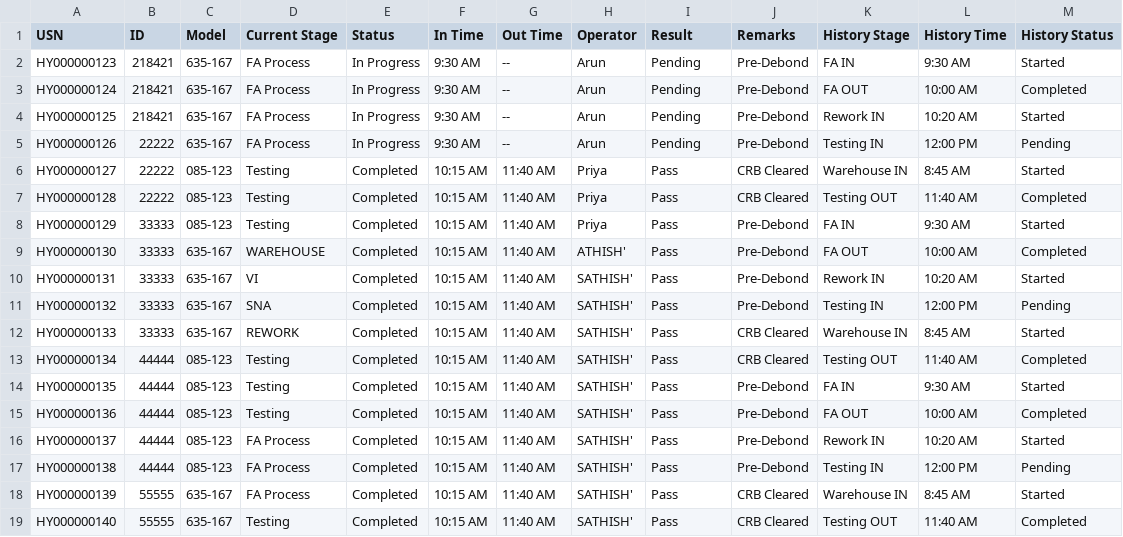
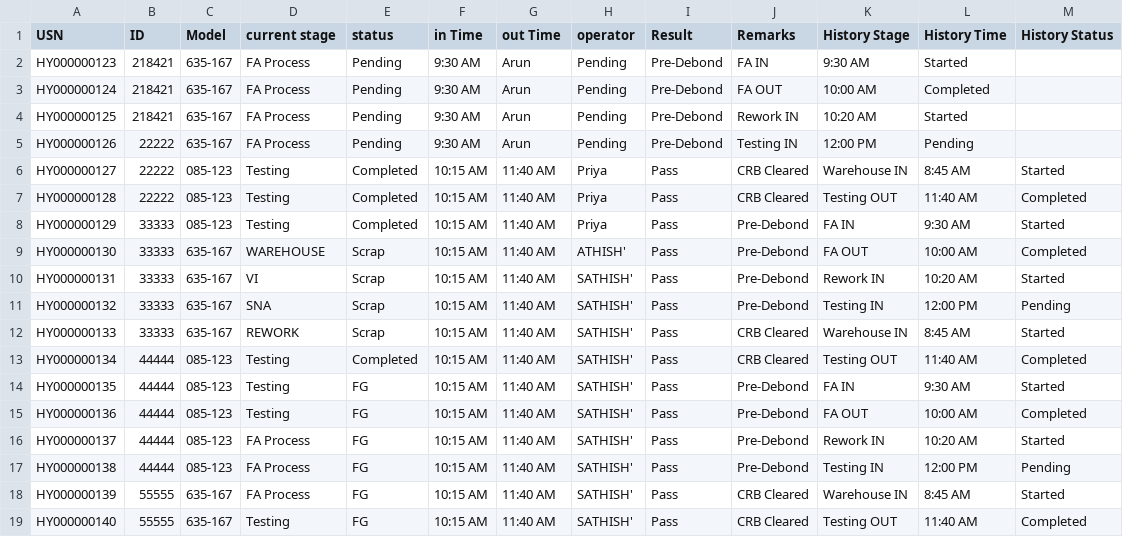
Before and after one commit to jsathishdece10-art/RE-Dash-board, a CSV file: RE Dash board/data/usn_tracking.csv, drawn as a sheet.

```diff
--- a/RE Dash board/data/usn_tracking.csv
+++ b/RE Dash board/data/usn_tracking.csv
@@ -1,6 +1,6 @@
-USN,ID,Model,Current Stage,Status,In Time,Out Time,Operator,Result,Remarks,History Stage,History Time,History Status
-HY000000123,218421,635-167,FA Process,In Progress,9:30 AM,--,Arun,Pending,Pre-Debond,FA IN,9:30 AM,Started
-HY000000124,218421,635-167,FA Process,In Progress,9:30 AM,--,Arun,Pending,Pre-Debond,FA OUT,10:00 AM,Completed
-HY000000125,218421,635-167,FA Process,In Progress,9:30 AM,--,Arun,Pending,Pre-Debond,Rework IN,10:20 AM,Started
-HY000000126,22222,635-167,FA Process,In Progress,9:30 AM,--,Arun,Pending,Pre-Debond,Testing IN,12:00 PM,Pending
+USN,ID,Model,current stage,status,in Time,out Time,operator,Result,Remarks,History Stage,History Time,History Status
+HY000000123,218421,635-167,FA Process,Pending,9:30 AM,Arun,Pending,Pre-Debond,FA IN,9:30 AM,Started
+HY000000124,218421,635-167,FA Process,Pending,9:30 AM,Arun,Pending,Pre-Debond,FA OUT,10:00 AM,Completed
+HY000000125,218421,635-167,FA Process,Pending,9:30 AM,Arun,Pending,Pre-Debond,Rework IN,10:20 AM,Started
+HY000000126,22222,635-167,FA Process,Pending,9:30 AM,Arun,Pending,Pre-Debond,Testing IN,12:00 PM,Pending
 HY000000127,22222,085-123,Testing,Completed,10:15 AM,11:40 AM,Priya,Pass,CRB Cleared,Warehouse IN,8:45 AM,Started
@@ -8,12 +8,12 @@ HY000000128,22222,085-123,Testing,Completed,10:15 AM,11:40 AM,Priya,Pass,CRB Cle
 HY000000129,33333,085-123,Testing,Completed,10:15 AM,11:40 AM,Priya,Pass,Pre-Debond,FA IN,9:30 AM,Started
-HY000000130,33333,635-167,WAREHOUSE,Completed,10:15 AM,11:40 AM,ATHISH',Pass,Pre-Debond,FA OUT,10:00 AM,Completed
-HY000000131,33333,635-167,VI,Completed,10:15 AM,11:40 AM,SATHISH',Pass,Pre-Debond,Rework IN,10:20 AM,Started
-HY000000132,33333,635-167,SNA,Completed,10:15 AM,11:40 AM,SATHISH',Pass,Pre-Debond,Testing IN,12:00 PM,Pending
-HY000000133,33333,635-167,REWORK,Completed,10:15 AM,11:40 AM,SATHISH',Pass,CRB Cleared,Warehouse IN,8:45 AM,Started
+HY000000130,33333,635-167,WAREHOUSE,Scrap,10:15 AM,11:40 AM,ATHISH',Pass,Pre-Debond,FA OUT,10:00 AM,Completed
+HY000000131,33333,635-167,VI,Scrap,10:15 AM,11:40 AM,SATHISH',Pass,Pre-Debond,Rework IN,10:20 AM,Started
+HY000000132,33333,635-167,SNA,Scrap,10:15 AM,11:40 AM,SATHISH',Pass,Pre-Debond,Testing IN,12:00 PM,Pending
+HY000000133,33333,635-167,REWORK,Scrap,10:15 AM,11:40 AM,SATHISH',Pass,CRB Cleared,Warehouse IN,8:45 AM,Started
 HY000000134,44444,085-123,Testing,Completed,10:15 AM,11:40 AM,SATHISH',Pass,CRB Cleared,Testing OUT,11:40 AM,Completed
-HY000000135,44444,085-123,Testing,Completed,10:15 AM,11:40 AM,SATHISH',Pass,Pre-Debond,FA IN,9:30 AM,Started
-HY000000136,44444,085-123,Testing,Completed,10:15 AM,11:40 AM,SATHISH',Pass,Pre-Debond,FA OUT,10:00 AM,Completed
-HY000000137,44444,085-123,FA Process,Completed,10:15 AM,11:40 AM,SATHISH',Pass,Pre-Debond,Rework IN,10:20 AM,Started
-HY000000138,44444,085-123,FA Process,Completed,10:15 AM,11:40 AM,SATHISH',Pass,Pre-Debond,Testing IN,12:00 PM,Pending
-HY000000139,55555,635-167,FA Process,Completed,10:15 AM,11:40 AM,SATHISH',Pass,CRB Cleared,Warehouse IN,8:45 AM,Started
-HY000000140,55555,635-167,Testing,Completed,10:15 AM,11:40 AM,SATHISH',Pass,CRB Cleared,Testing OUT,11:40 AM,Completed
+HY000000135,44444,085-123,Testing,FG,10:15 AM,11:40 AM,SATHISH',Pass,Pre-Debond,FA IN,9:30 AM,Started
+HY000000136,44444,085-123,Testing,FG,10:15 AM,11:40 AM,SATHISH',Pass,Pre-Debond,FA OUT,10:00 AM,Completed
+HY000000137,44444,085-123,FA Process,FG,10:15 AM,11:40 AM,SATHISH',Pass,Pre-Debond,Rework IN,10:20 AM,Started
+HY000000138,44444,085-123,FA Process,FG,10:15 AM,11:40 AM,SATHISH',Pass,Pre-Debond,Testing IN,12:00 PM,Pending
+HY000000139,55555,635-167,FA Process,FG,10:15 AM,11:40 AM,SATHISH',Pass,CRB Cleared,Warehouse IN,8:45 AM,Started
+HY000000140,55555,635-167,Testing,FG,10:15 AM,11:40 AM,SATHISH',Pass,CRB Cleared,Testing OUT,11:40 AM,Completed
```
Also changed, not shown: 3 other files.
